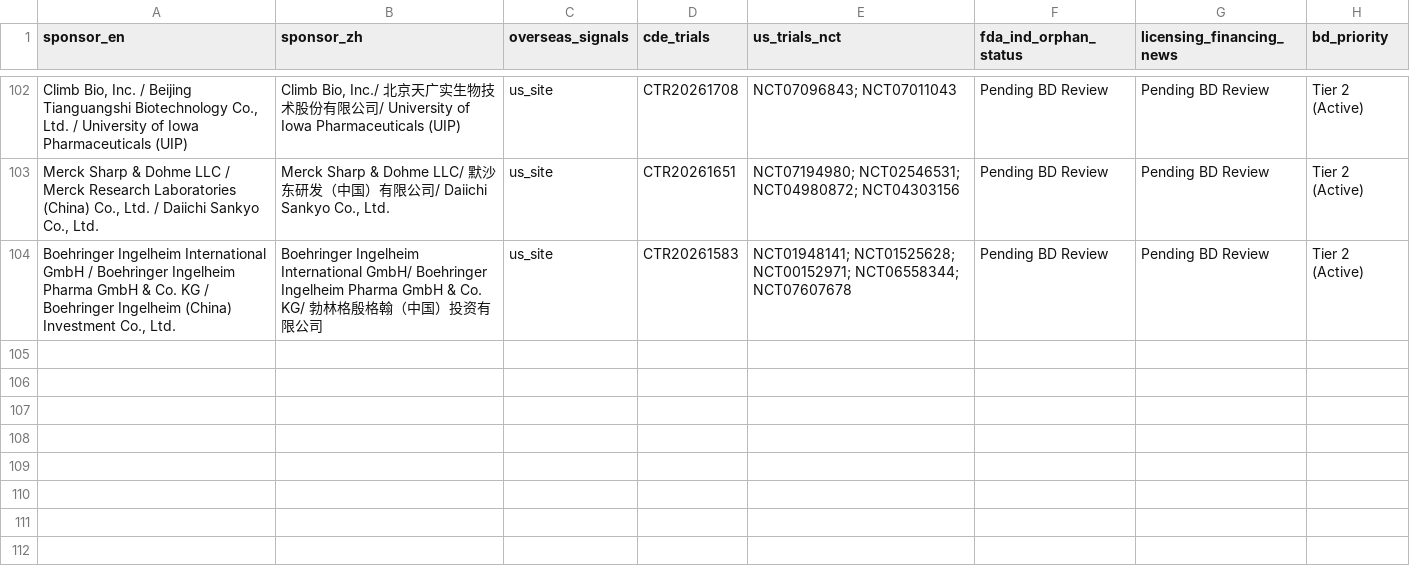
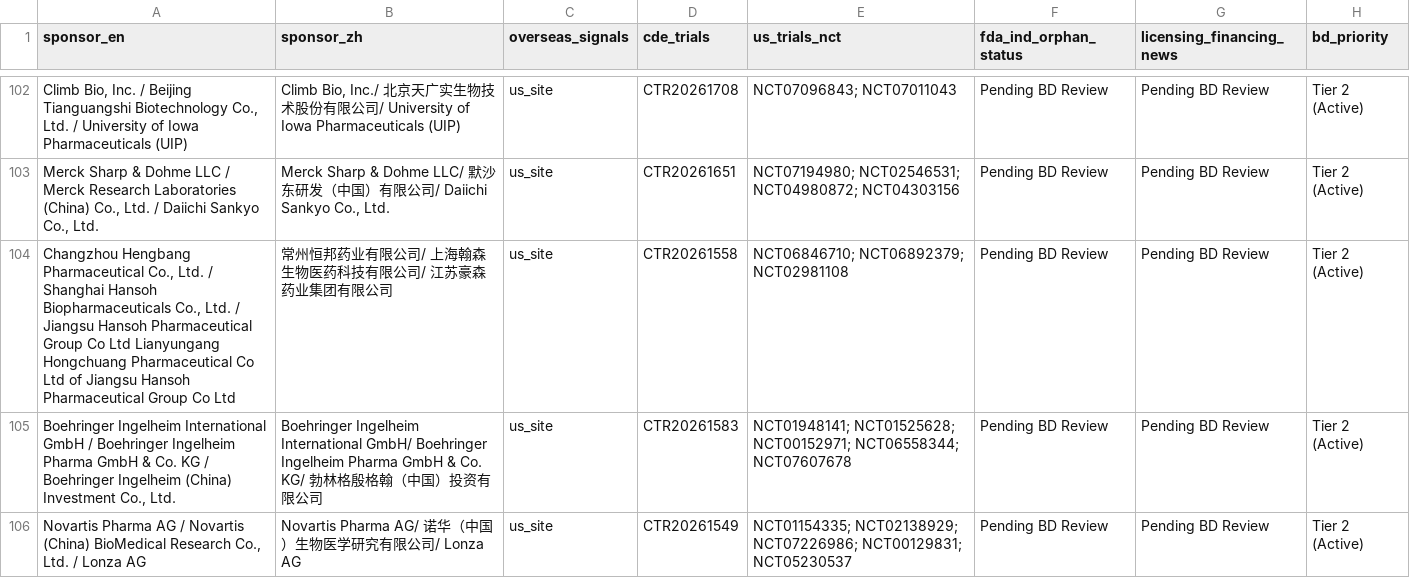
Before and after one commit to hutianle/cde-clinical-trials, a CSV file: data/overseas_targets.csv, drawn as a sheet; only a part is shown, gaps mark what is left out; the diff names each change by its address in the sheet, - before the commit and + after, or states it on an @@ line.

```diff
--- a/data/overseas_targets.csv
+++ b/data/overseas_targets.csv
+row 104: Changzhou Hengbang Pharmaceutical Co., Ltd. / Shanghai Hansoh Biopharmaceuticals Co., Ltd. / Jiangsu Hansoh Pharmaceutical Group Co Ltd Lianyungang Hongchuang Pharmaceutical Co Ltd of Jiangsu Hansoh Pharmaceutical Group Co Ltd | 常州恒邦药业有限公司/ 上海翰森生物医药科技有限公司/ 江苏豪森药业集团有限公司 | us_site | CTR20261558 | NCT06846710; NCT06892379; NCT02981108 | Pending BD Review | Pending BD Review | Tier 2 (Active)
+row 106: Novartis Pharma AG / Novartis (China) BioMedical Research Co., Ltd. / Lonza AG | Novartis Pharma AG/ 诺华（中国）生物医学研究有限公司/ Lonza AG | us_site | CTR20261549 | NCT01154335; NCT02138929; NCT07226986; NCT00129831; NCT05230537 | Pending BD Review | Pending BD Review | Tier 2 (Active)
```
Also changed, not shown: 6 other files.
